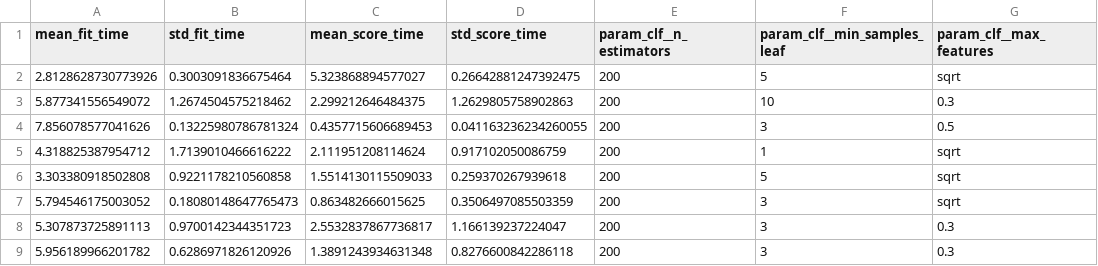
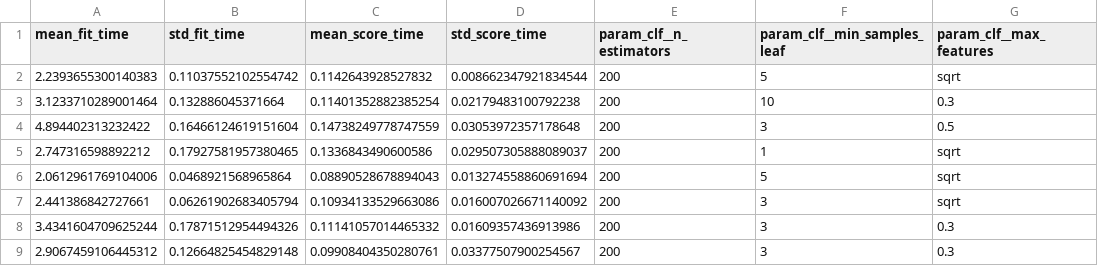
Before and after one commit to gikiru/fundifix-predictive-maintenance, a CSV file: reports/metrics/cv_results_random_forest.csv, drawn as a sheet; only a part is shown; the diff covers the shown part only; the diff names each change by its address in the sheet, - before the commit and + after, or states it on an @@ line.

```diff
--- a/reports/metrics/cv_results_random_forest.csv
+++ b/reports/metrics/cv_results_random_forest.csv
-A2 (mean_fit_time): 2.8128628730773926
+A2 (mean_fit_time): 2.2393655300140383
-B2 (std_fit_time): 0.3003091836675464
+B2 (std_fit_time): 0.11037552102554742
-C2 (mean_score_time): 5.323868894577027
+C2 (mean_score_time): 0.1142643928527832
-D2 (std_score_time): 0.26642881247392475
+D2 (std_score_time): 0.008662347921834544
-A3 (mean_fit_time): 5.877341556549072
+A3 (mean_fit_time): 3.1233710289001464
-B3 (std_fit_time): 1.2674504575218462
+B3 (std_fit_time): 0.132886045371664
-C3 (mean_score_time): 2.299212646484375
+C3 (mean_score_time): 0.11401352882385254
-D3 (std_score_time): 1.2629805758902863
+D3 (std_score_time): 0.02179483100792238
-A4 (mean_fit_time): 7.856078577041626
+A4 (mean_fit_time): 4.894402313232422
-B4 (std_fit_time): 0.13225980786781324
+B4 (std_fit_time): 0.16466124619151604
-C4 (mean_score_time): 0.4357715606689453
+C4 (mean_score_time): 0.14738249778747559
-D4 (std_score_time): 0.041163236234260055
+D4 (std_score_time): 0.03053972357178648
-A5 (mean_fit_time): 4.318825387954712
+A5 (mean_fit_time): 2.747316598892212
-B5 (std_fit_time): 1.7139010466616222
+B5 (std_fit_time): 0.17927581957380465
-C5 (mean_score_time): 2.111951208114624
+C5 (mean_score_time): 0.1336843490600586
-D5 (std_score_time): 0.917102050086759
+D5 (std_score_time): 0.029507305888089037
-A6 (mean_fit_time): 3.303380918502808
+A6 (mean_fit_time): 2.0612961769104006
-B6 (std_fit_time): 0.9221178210560858
+B6 (std_fit_time): 0.0468921568965864
-C6 (mean_score_time): 1.5514130115509033
+C6 (mean_score_time): 0.08890528678894043
-D6 (std_score_time): 0.259370267939618
+D6 (std_score_time): 0.013274558860691694
-A7 (mean_fit_time): 5.794546175003052
+A7 (mean_fit_time): 2.441386842727661
-B7 (std_fit_time): 0.18080148647765473
+B7 (std_fit_time): 0.06261902683405794
-C7 (mean_score_time): 0.863482666015625
+C7 (mean_score_time): 0.10934133529663086
-D7 (std_score_time): 0.3506497085503359
+D7 (std_score_time): 0.016007026671140092
-A8 (mean_fit_time): 5.307873725891113
+A8 (mean_fit_time): 3.4341604709625244
-B8 (std_fit_time): 0.9700142344351723
+B8 (std_fit_time): 0.17871512954494326
-C8 (mean_score_time): 2.5532837867736817
+C8 (mean_score_time): 0.11141057014465332
-D8 (std_score_time): 1.166139237224047
+D8 (std_score_time): 0.01609357436913986
-A9 (mean_fit_time): 5.956189966201782
+A9 (mean_fit_time): 2.9067459106445312
-B9 (std_fit_time): 0.6286971826120926
+B9 (std_fit_time): 0.12664825454829148
-C9 (mean_score_time): 1.3891243934631348
+C9 (mean_score_time): 0.09908404350280761
-D9 (std_score_time): 0.8276600842286118
+D9 (std_score_time): 0.03377507900254567
```
Also changed, not shown: 28 edited cells elsewhere in this file, reports/metrics/cv_results_logistic_regression.csv, reports/metrics/cv_results_xgboost.csv, 27 other files.
